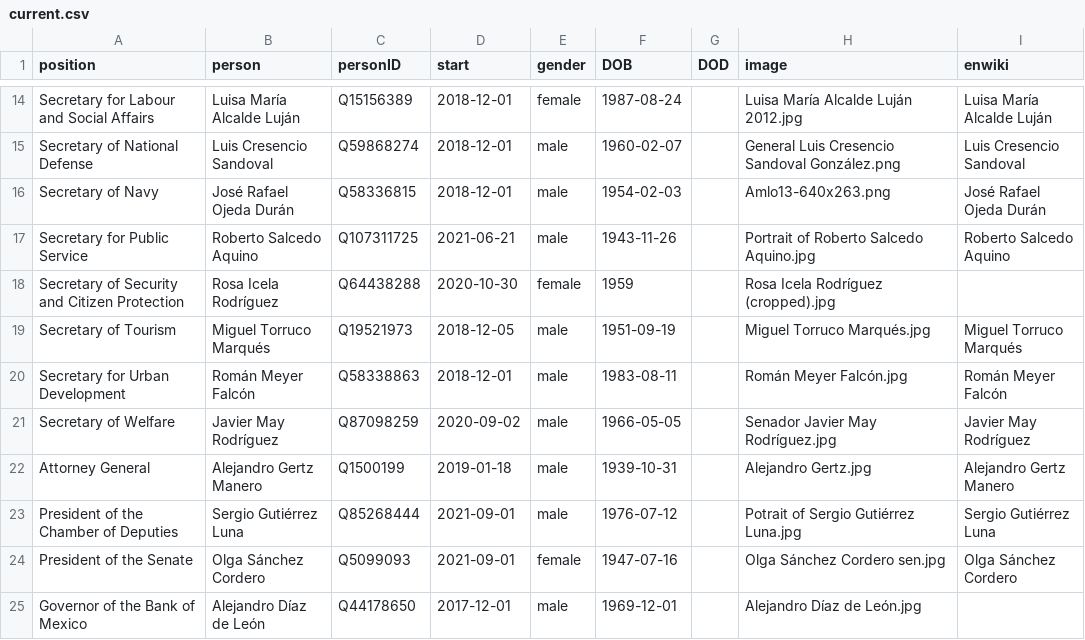
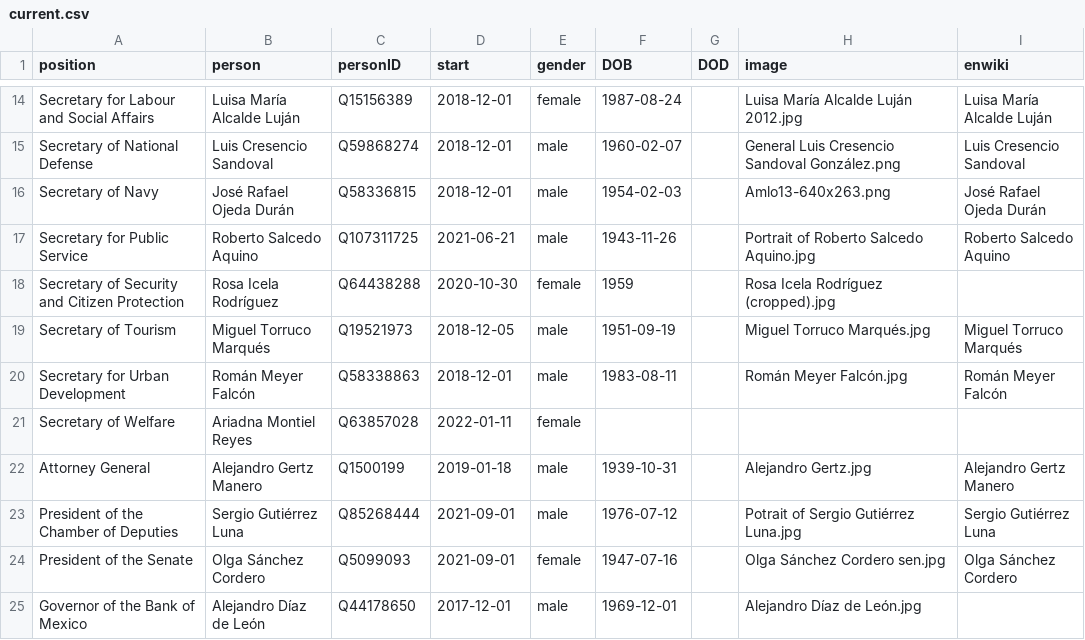
Before and after one commit to every-politician-scrapers/mexico-ministers, a CSV file: html/current.csv, drawn as a sheet; only a part is shown, gaps mark what is left out.

```diff
--- a/html/current.csv
+++ b/html/current.csv
@@ -20,3 +20,3 @@ Secretary of Tourism,Miguel Torruco Marqués,Q19521973,2018-12-05,male,1951-09-1
 Secretary for Urban Development,Román Meyer Falcón,Q58338863,2018-12-01,male,1983-08-11,,Román Meyer Falcón.jpg,Román Meyer Falcón
-Secretary of Welfare,Javier May Rodríguez,Q87098259,2020-09-02,male,1966-05-05,,Senador Javier May Rodríguez.jpg,Javier May Rodríguez
+Secretary of Welfare,Ariadna Montiel Reyes,Q63857028,2022-01-11,female,,,,
 Attorney General,Alejandro Gertz Manero,Q1500199,2019-01-18,male,1939-10-31,,Alejandro Gertz.jpg,Alejandro Gertz Manero
```
Also changed, not shown: html/holders21.csv, 1 other file.
